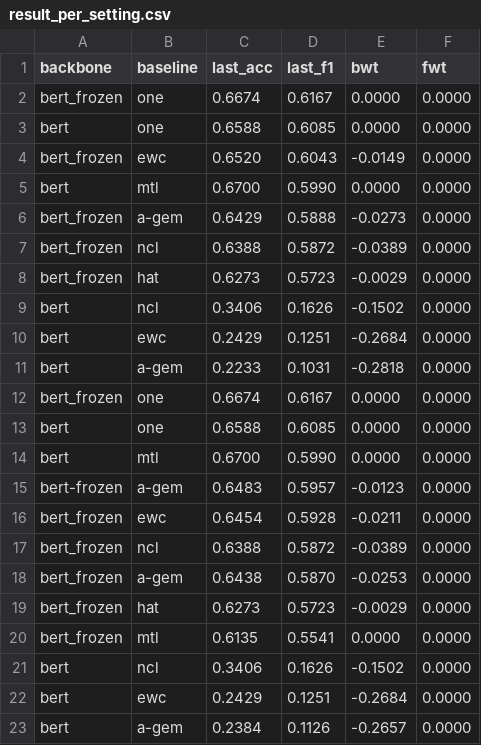
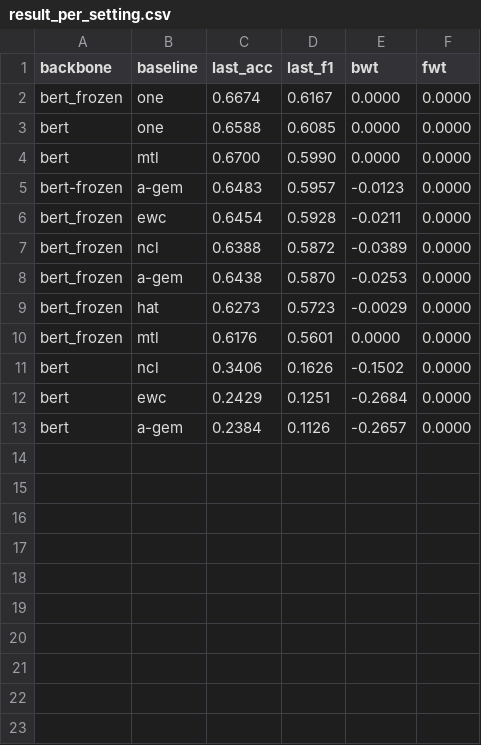
Before and after one commit to rahmahkn/PyContinual, a CSV file: src/res/til_classification/result_per_setting.csv, drawn as a sheet.

Commit message:
update result

```diff
--- a/src/res/til_classification/result_per_setting.csv
+++ b/src/res/til_classification/result_per_setting.csv
@@ -3,12 +3,2 @@ bert_frozen,one,0.6674,0.6167,0.0000,0.0000
 bert,one,0.6588,0.6085,0.0000,0.0000
-bert_frozen,ewc,0.6520,0.6043,-0.0149,0.0000
-bert,mtl,0.6700,0.5990,0.0000,0.0000
-bert_frozen,a-gem,0.6429,0.5888,-0.0273,0.0000
-bert_frozen,ncl,0.6388,0.5872,-0.0389,0.0000
-bert_frozen,hat,0.6273,0.5723,-0.0029,0.0000
-bert,ncl,0.3406,0.1626,-0.1502,0.0000
-bert,ewc,0.2429,0.1251,-0.2684,0.0000
-bert,a-gem,0.2233,0.1031,-0.2818,0.0000
-bert_frozen,one,0.6674,0.6167,0.0000,0.0000
-bert,one,0.6588,0.6085,0.0000,0.0000
 bert,mtl,0.6700,0.5990,0.0000,0.0000
@@ -19,3 +9,3 @@ bert_frozen,a-gem,0.6438,0.5870,-0.0253,0.0000
 bert_frozen,hat,0.6273,0.5723,-0.0029,0.0000
-bert_frozen,mtl,0.6135,0.5541,0.0000,0.0000
+bert_frozen,mtl,0.6176,0.5601,0.0000,0.0000
 bert,ncl,0.3406,0.1626,-0.1502,0.0000
```
Also changed, not shown: src/res/til_classification/list_experiments.csv, src/res/til_classification/result.csv, 29 other files.
